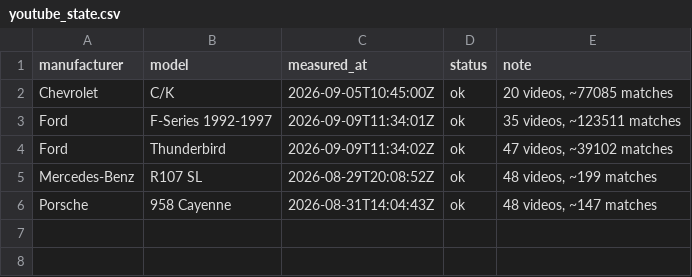
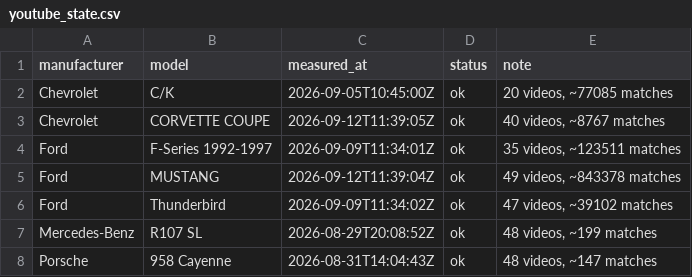
Before and after one commit to matte36s50/market-interest-score-app, a CSV file: data/youtube_state.csv, drawn as a sheet.

```diff
--- a/data/youtube_state.csv
+++ b/data/youtube_state.csv
@@ -2,3 +2,5 @@ manufacturer,model,measured_at,status,note
 Chevrolet,C/K,2026-09-05T10:45:00Z,ok,"20 videos, ~77085 matches"
+Chevrolet,CORVETTE COUPE,2026-09-12T11:39:05Z,ok,"40 videos, ~8767 matches"
 Ford,F-Series 1992-1997,2026-09-09T11:34:01Z,ok,"35 videos, ~123511 matches"
+Ford,MUSTANG,2026-09-12T11:39:04Z,ok,"49 videos, ~843378 matches"
 Ford,Thunderbird,2026-09-09T11:34:02Z,ok,"47 videos, ~39102 matches"
```
Also changed, not shown: data/google_trends_state.csv, data/youtube_signals.csv, 2 other files.
